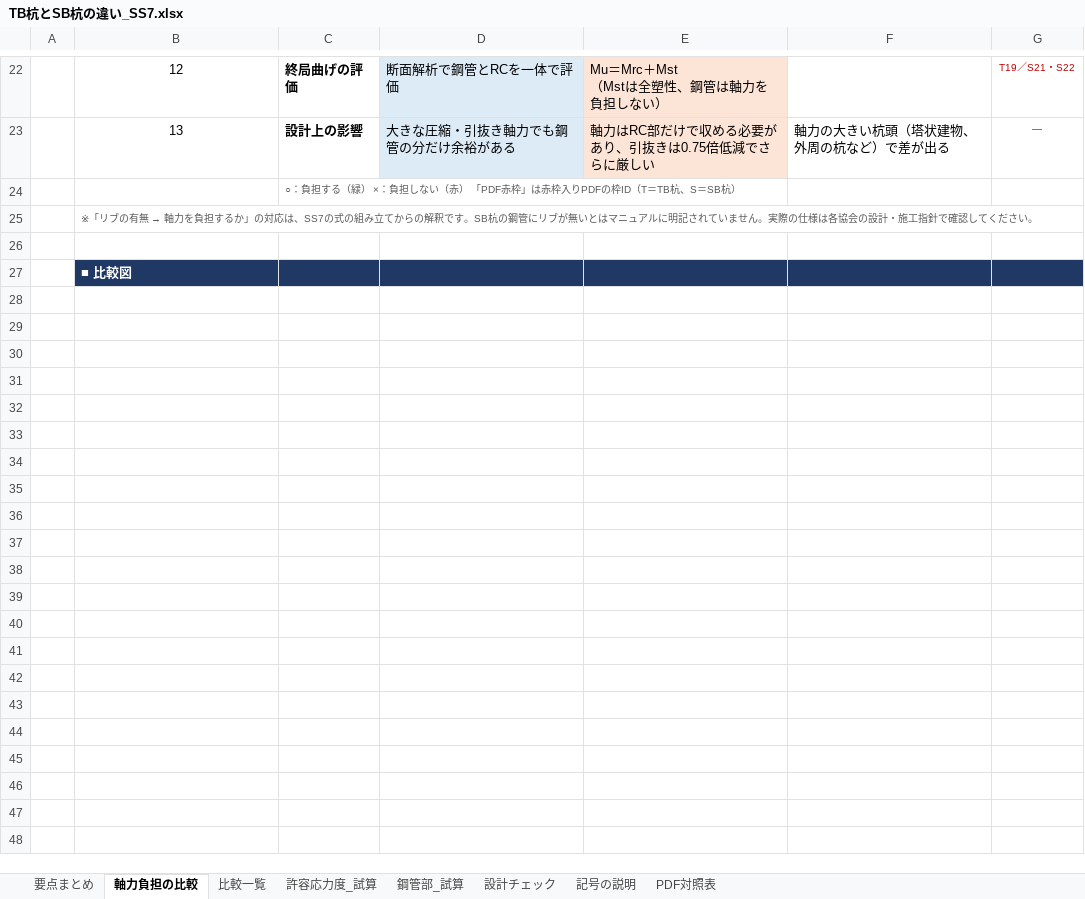
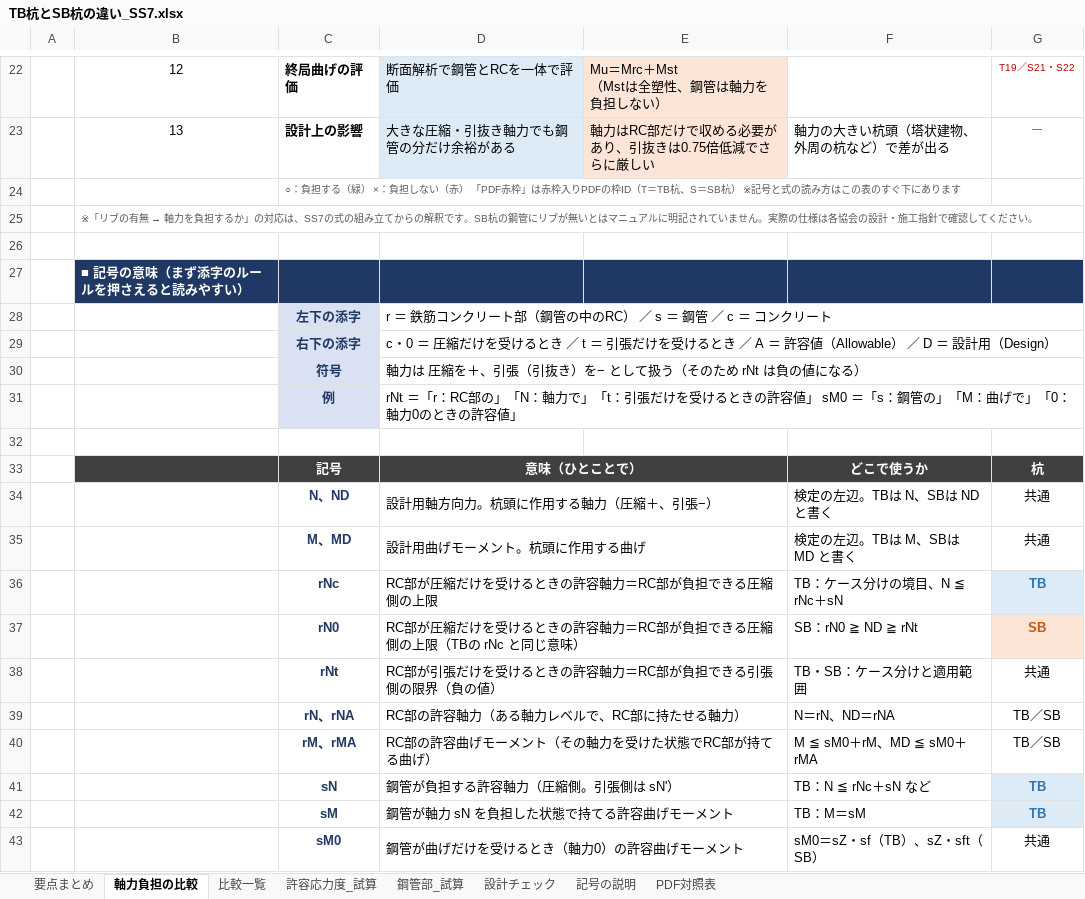
Before and after one commit to suganumata3522-pixel/-, an Excel workbook: 資料/TB杭とSB杭の違い_SS7.xlsx, sheet 軸力負担の比較, drawn as a sheet; only a part is shown, gaps mark what is left out; the shorter side is filled out with more unchanged rows; values as stored, in another font and other column widths than the file's, no borders; charts and pictures not drawn; the diff covers the shown part only; the diff names each change by its address in the sheet, - before the commit and + after, or states it on an @@ line.

```diff
--- a/資料/TB杭とSB杭の違い_SS7.xlsx (sheet 軸力負担の比較)
+++ b/資料/TB杭とSB杭の違い_SS7.xlsx (sheet 軸力負担の比較)
-C24: …＝SB杭）
+C24: …＝SB杭） ※記号と式の読み方はこの表のすぐ下にあります
+row 26: (empty)
+row 27:  | ■ 記号の意味（まず添字のルールを押さえると読みやすい）
+row 28:  |  | 左下の添字 | r ＝ 鉄筋コンクリート部（鋼管の中のRC） ／ s ＝ 鋼管 ／ c ＝ コンクリート
+row 29:  |  | 右下の添字 | c・0 ＝ 圧縮だけを受けるとき ／ t ＝ 引張だけを受けるとき ／ A ＝ 許容値（Allowable） ／ D ＝ 設計用（Design）
+row 30:  |  | 符号 | 軸力は 圧縮を＋、引張（引抜き）を− として扱う（そのため rNt は負の値になる）
+row 31:  |  | 例 | rNt ＝「r：RC部の」「N：軸力で」「t：引張だけを受けるときの許容値」 sM0 ＝「s：鋼管の」「M：曲げで」「0：軸力0のときの許容値」
+row 32: (empty)
+row 33:  |  | 記号 | 意味（ひとことで） |  | どこで使うか | 杭
+row 34:  |  | N、ND | 設計用軸方向力。杭頭に作用する軸力（圧縮＋、引張−） |  | 検定の左辺。TBは N、SBは ND と書く | 共通
+row 35:  |  | M、MD | 設計用曲げモーメント。杭頭に作用する曲げ |  | 検定の左辺。TBは M、SBは MD と書く | 共通
+row 36:  |  | rNc | RC部が圧縮だけを受けるときの許容軸力＝RC部が負担できる圧縮側の上限 |  | TB：ケース分けの境目、N ≦ rNc＋sN | TB
+row 37:  |  | rN0 | RC部が圧縮だけを受けるときの許容軸力＝RC部が負担できる圧縮側の上限（TBの rNc と同じ意味） |  | SB：rN0 ≧ ND ≧ rNt | SB
+row 38:  |  | rNt | RC部が引張だけを受けるときの許容軸力＝RC部が負担できる引張側の限界（負の値） |  | TB・SB：ケース分けと適用範囲 | 共通
+row 39:  |  | rN、rNA | RC部の許容軸力（ある軸力レベルで、RC部に持たせる軸力） |  | N＝rN、ND＝rNA | TB／SB
+row 40:  |  | rM、rMA | RC部の許容曲げモーメント（その軸力を受けた状態でRC部が持てる曲げ） |  | M ≦ sM0＋rM、MD ≦ sM0＋rMA | TB／SB
+row 41:  |  | sN | 鋼管が負担する許容軸力（圧縮側。引張側は sN'） |  | TB：N ≦ rNc＋sN など | TB
+row 42:  |  | sM | 鋼管が軸力 sN を負担した状態で持てる許容曲げモーメント |  | TB：M＝sM | TB
+row 43:  |  | sM0 | 鋼管が曲げだけを受けるとき（軸力0）の許容曲げモーメント |  | sM0＝sZ・sf（TB）、sZ・sft（SB） | 共通
```
Also changed, not shown: 21 added rows elsewhere in this sheet, charts or pictures.
